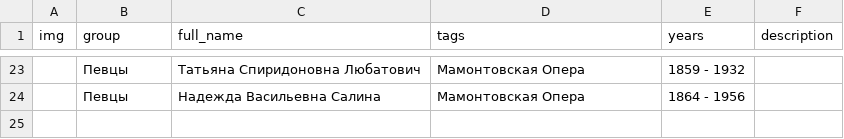
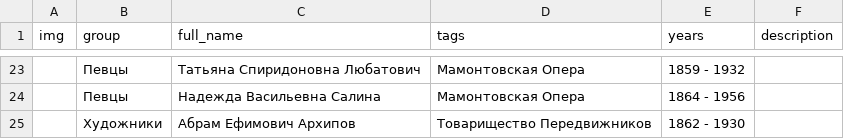
Before and after one commit to kyarygin/xix.github.io, a CSV file: graph_data/nodes.csv, drawn as a sheet; only a part is shown, gaps mark what is left out; the diff names each change by its address in the sheet, - before the commit and + after, or states it on an @@ line.

```diff
--- a/graph_data/nodes.csv
+++ b/graph_data/nodes.csv
+row 25:  | Художники | Абрам Ефимович Архипов | Товарищество Передвижников | 1862 - 1930
```
Also changed, not shown: graph_data/edges.csv, 1 other file.
